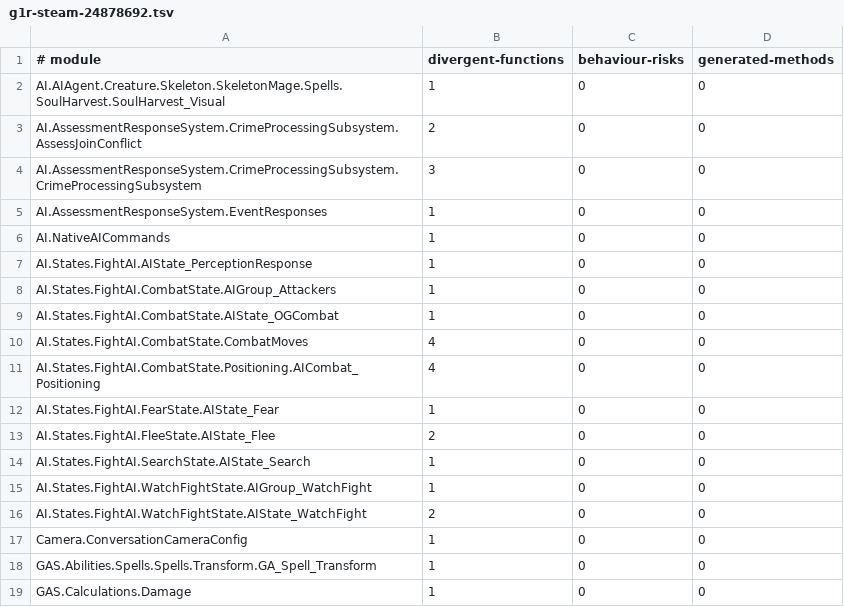
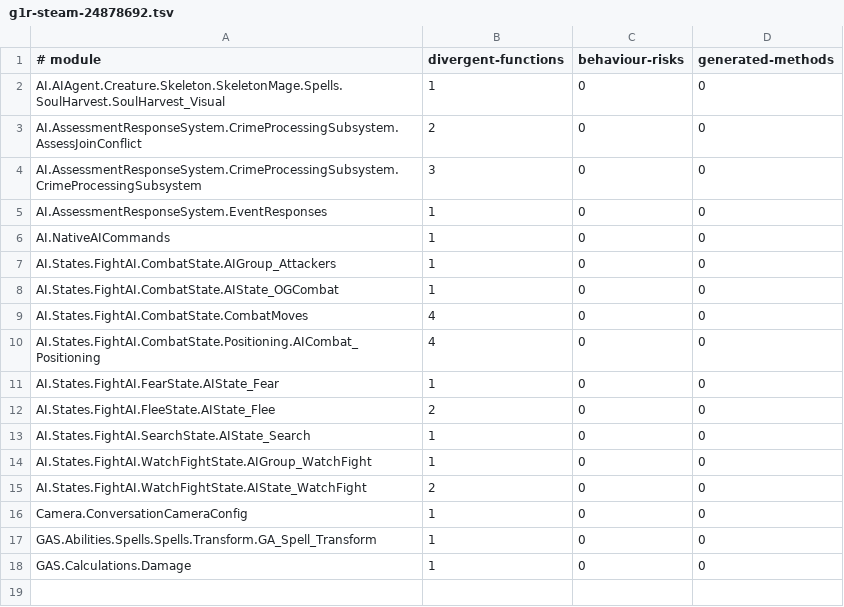
Before and after one commit to dh0er/gore, a TSV file: crates/gore-as/assets/byte-faithfulness/g1r-steam-24878692.tsv, drawn as a sheet.

```diff
--- a/crates/gore-as/assets/byte-faithfulness/g1r-steam-24878692.tsv
+++ b/crates/gore-as/assets/byte-faithfulness/g1r-steam-24878692.tsv
@@ -6,3 +6,2 @@ AI.AssessmentResponseSystem.EventResponses	1	0	0
 AI.NativeAICommands	1	0	0
-AI.States.FightAI.AIState_PerceptionResponse	1	0	0
 AI.States.FightAI.CombatState.AIGroup_Attackers	1	0	0
```
Also changed, not shown: 5 other files.
